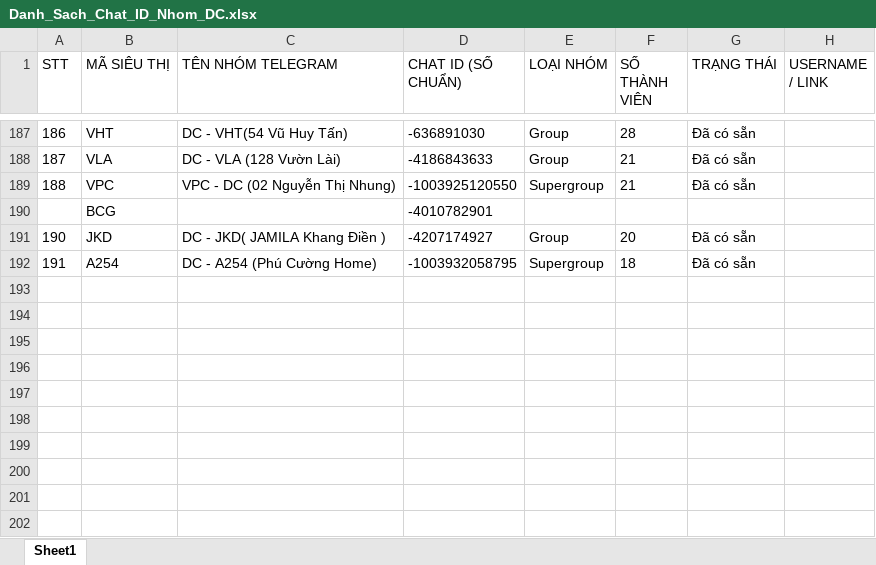
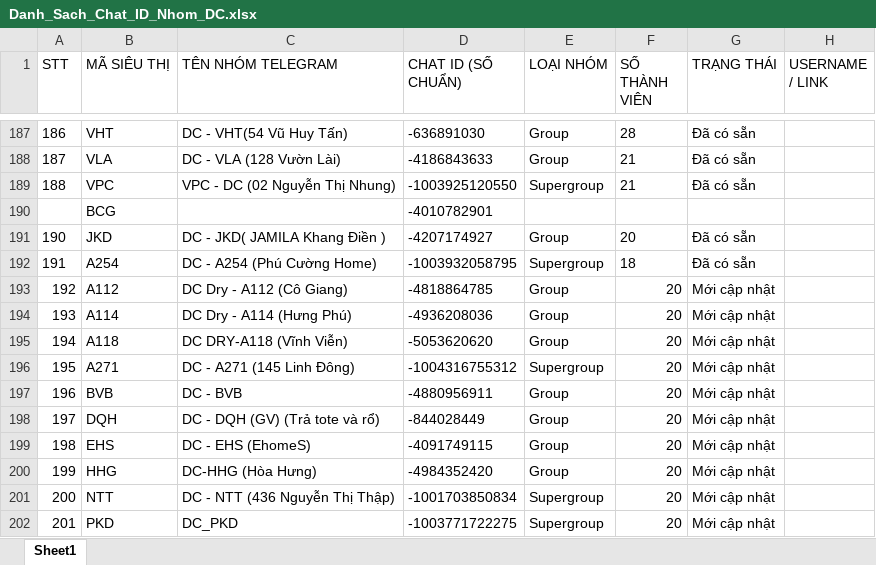
Before and after one commit to aresphamha/Doi_Soat_Dong_Mat, an Excel workbook: Danh_Sach_Chat_ID_Nhom_DC.xlsx, sheet Sheet1, drawn as a sheet; only a part is shown, gaps mark what is left out; values as stored, in another font and other column widths than the file's, no borders; the diff names each change by its address in the sheet, - before the commit and + after, or states it on an @@ line.

Commit message:
Dong bo 10 Chat ID Kho Kho Nhom 2 va tich hop Smart Cache Auto-Sync phien ban 20261031_V3_DC_SYNC

```diff
--- a/Danh_Sach_Chat_ID_Nhom_DC.xlsx (sheet Sheet1)
+++ b/Danh_Sach_Chat_ID_Nhom_DC.xlsx (sheet Sheet1)
+row 193: 192 | A112 | DC Dry - A112 (Cô Giang) | -4818864785 | Group | 20 | Mới cập nhật
+row 194: 193 | A114 | DC Dry - A114 (Hưng Phú) | -4936208036 | Group | 20 | Mới cập nhật
+row 195: 194 | A118 | DC DRY-A118 (Vĩnh Viễn) | -5053620620 | Group | 20 | Mới cập nhật
+row 196: 195 | A271 | DC - A271 (145 Linh Đông) | -1004316755312 | Supergroup | 20 | Mới cập nhật
+row 197: 196 | BVB | DC - BVB | -4880956911 | Group | 20 | Mới cập nhật
+row 198: 197 | DQH | DC - DQH (GV) (Trả tote và rổ) | -844028449 | Group | 20 | Mới cập nhật
+row 199: 198 | EHS | DC - EHS (EhomeS) | -4091749115 | Group | 20 | Mới cập nhật
+row 200: 199 | HHG | DC-HHG (Hòa Hưng) | -4984352420 | Group | 20 | Mới cập nhật
+row 201: 200 | NTT | DC - NTT (436 Nguyễn Thị Thập) | -1001703850834 | Supergroup | 20 | Mới cập nhật
+row 202: 201 | PKD | DC_PKD | -1003771722275 | Supergroup | 20 | Mới cập nhật
```
Also changed, not shown: 6 other files.
